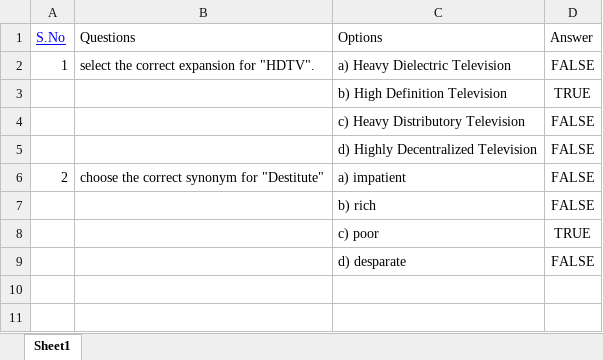
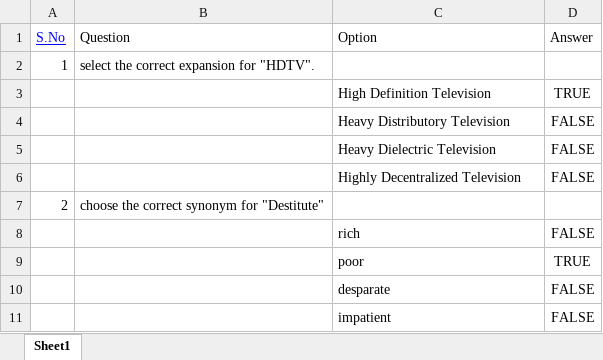
Before and after one commit to Dulasimca/EducationPortal, an Excel workbook: src/assets/files/questions.xlsx, sheet Sheet1, drawn as a sheet; values as stored, in another font and other column widths than the file's, no borders; charts and pictures not drawn; addresses are those after the commit; the diff names each change by its address in the sheet, - before the commit and + after, or states it on an @@ line.

Commit message:
online assessement and excel service

```diff
--- a/src/assets/files/questions.xlsx (sheet Sheet1)
+++ b/src/assets/files/questions.xlsx (sheet Sheet1)
-B1: Questions
+B1: Question
-C1: Options
+C1: Option
-C2 (Option): a) Heavy Dielectric Television
+C2 (Option): (empty)
-D2 (Answer): FALSE
+D2 (Answer): (empty)
-C3 (Option): b) High Definition Television
+C3 (Option): High Definition Television
-C4 (Option): c) Heavy Distributory Television
+C4 (Option): Heavy Distributory Television
+row 5:  |  | Heavy Dielectric Television | FALSE
-C6 (Option): d) Highly Decentralized Television
+C6 (Option): Highly Decentralized Television
-C7 (Option): a) impatient
+C7 (Option): (empty)
-D7 (Answer): FALSE
+D7 (Answer): (empty)
-C8 (Option): b) rich
+C8 (Option): rich
-C9 (Option): c) poor
+C9 (Option): poor
-C10 (Option): d) desparate
+C10 (Option): desparate
+row 11:  |  | impatient | FALSE
```
Also changed, not shown: charts or pictures, 17 other files.
